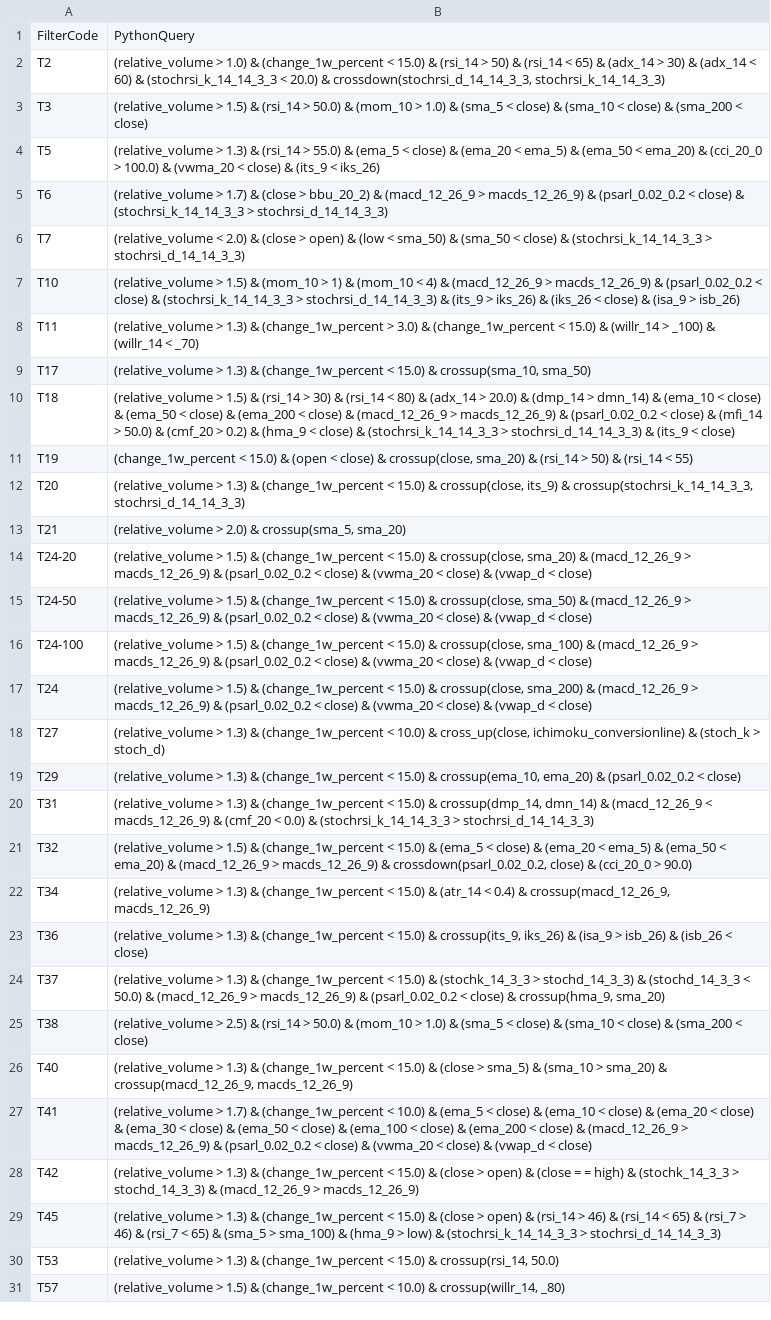
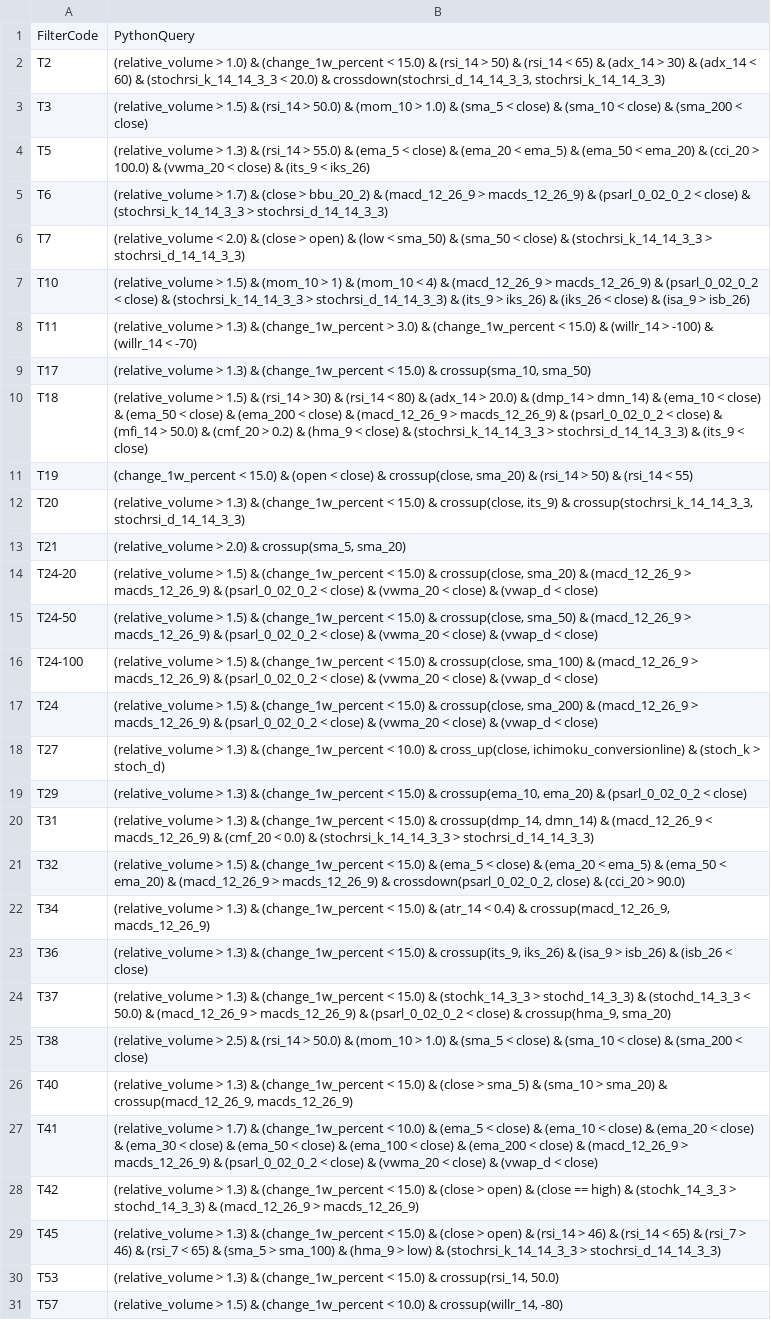
Before and after one commit to TugrulKaraaslan/finansal-analiz-sistemi, a CSV file: filters.csv, drawn as a sheet; only a part is shown; the diff covers the shown part only; the diff names each change by its address in the sheet, - before the commit and + after, or states it on an @@ line.

Commit message:
fix(filters): canonical psarl and aroon names

```diff
--- a/filters.csv
+++ b/filters.csv
-B4: …ema_20) & (cci_20_0 > 100.0)…
+B4: …ema_20) & (cci_20 > 100.0)…
-B5: …macds_12_26_9) & (psarl_0.02_0.2 < close)…
+B5: …macds_12_26_9) & (psarl_0_02_0_2 < close)…
-B7: …macds_12_26_9) & (psarl_0.02_0.2 < close)…
+B7: …macds_12_26_9) & (psarl_0_02_0_2 < close)…
-B8: …(willr_14 > _100) & (willr_14 < _70)
+B8: …(willr_14 > -100) & (willr_14 < -70)
-B10: …macds_12_26_9) & (psarl_0.02_0.2 < close)…
+B10: …macds_12_26_9) & (psarl_0_02_0_2 < close)…
-B14: …macds_12_26_9) & (psarl_0.02_0.2 < close)…
+B14: …macds_12_26_9) & (psarl_0_02_0_2 < close)…
-B15: …macds_12_26_9) & (psarl_0.02_0.2 < close)…
+B15: …macds_12_26_9) & (psarl_0_02_0_2 < close)…
-B16: …macds_12_26_9) & (psarl_0.02_0.2 < close)…
+B16: …macds_12_26_9) & (psarl_0_02_0_2 < close)…
-B17: …macds_12_26_9) & (psarl_0.02_0.2 < close)…
+B17: …macds_12_26_9) & (psarl_0_02_0_2 < close)…
-B19: …ema_20) & (psarl_0.02_0.2 < close)
+B19: …ema_20) & (psarl_0_02_0_2 < close)
-B21: …macds_12_26_9) & crossdown(psarl_0.02_0.2, close) & (cci_20_0 > 90.0)
+B21: …macds_12_26_9) & crossdown(psarl_0_02_0_2, close) & (cci_20 > 90.0)
-B24: …macds_12_26_9) & (psarl_0.02_0.2 < close)…
+B24: …macds_12_26_9) & (psarl_0_02_0_2 < close)…
-B27: …macds_12_26_9) & (psarl_0.02_0.2 < close)…
+B27: …macds_12_26_9) & (psarl_0_02_0_2 < close)…
-B28: …& (close = = high) &…
+B28: …& (close == high) &…
-B31: …& crossup(willr_14, _80)
+B31: …& crossup(willr_14, -80)
```
Also changed, not shown: 111 edited cells elsewhere in this file, 10 other files.
